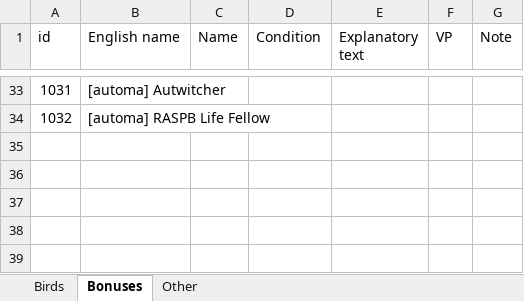
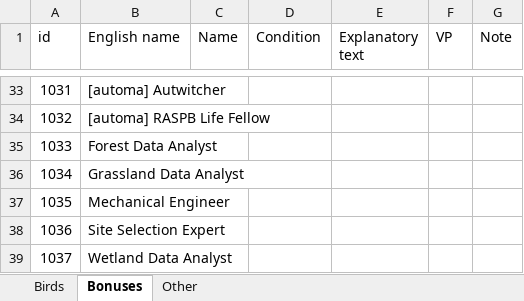
Before and after one commit to navarog/wingsearch, an Excel workbook: i18n/es.xlsx, sheet Bonuses, drawn as a sheet; only a part is shown, gaps mark what is left out; values as stored, in another font and other column widths than the file's, no borders; table styles not drawn; the diff names each change by its address in the sheet, - before the commit and + after, or states it on an @@ line.

```diff
--- a/i18n/es.xlsx (sheet Bonuses)
+++ b/i18n/es.xlsx (sheet Bonuses)
+row 35: 1033 | Forest Data Analyst
+row 36: 1034 | Grassland Data Analyst
+row 37: 1035 | Mechanical Engineer
+row 38: 1036 | Site Selection Expert
+row 39: 1037 | Wetland Data Analyst
```
Also changed, not shown: sheet Birds, i18n/fr.xlsx, i18n/nl.xlsx, 11 other files.
